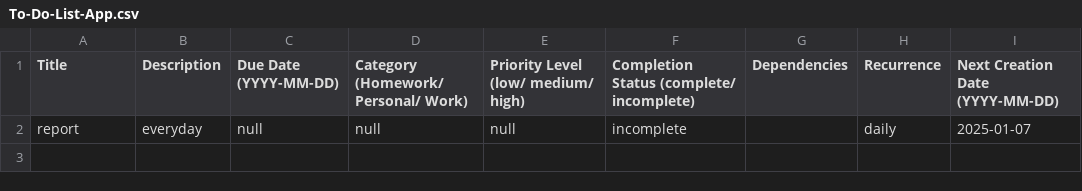
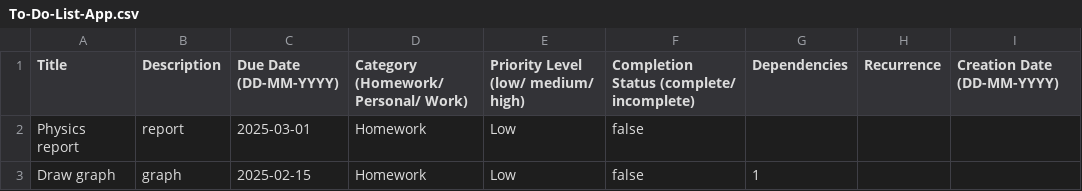
Before and after one commit to huiyun-05/To-Do-List-App, a CSV file: To-Do-List-App.csv, drawn as a sheet.

```diff
--- a/To-Do-List-App.csv
+++ b/To-Do-List-App.csv
@@ -1,2 +1,3 @@
-Title,Description,Due Date (YYYY-MM-DD),Category (Homework/ Personal/ Work),Priority Level (low/ medium/ high),Completion Status (complete/ incomplete),Dependencies,Recurrence,Next Creation Date (YYYY-MM-DD)
-report,everyday,null,null,null,incomplete,,daily,2025-01-07
+Title,Description,Due Date (DD-MM-YYYY),Category (Homework/ Personal/ Work),Priority Level (low/ medium/ high),Completion Status (complete/ incomplete),Dependencies,Recurrence,Creation Date (DD-MM-YYYY)
+Physics report,report,2025-03-01,Homework,Low,false,,,
+Draw graph,graph,2025-02-15,Homework,Low,false,1,,
```
Also changed, not shown: 4 other files.
